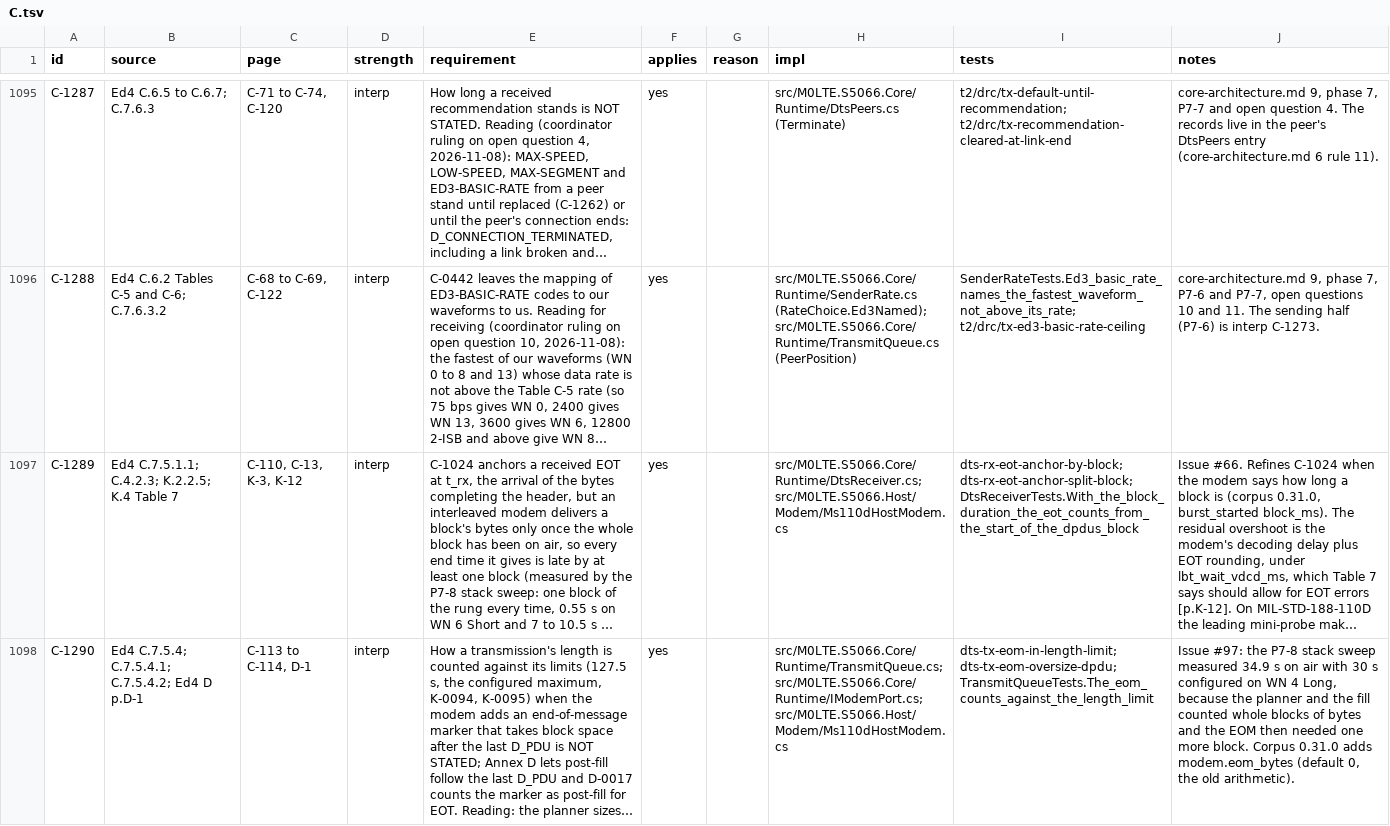
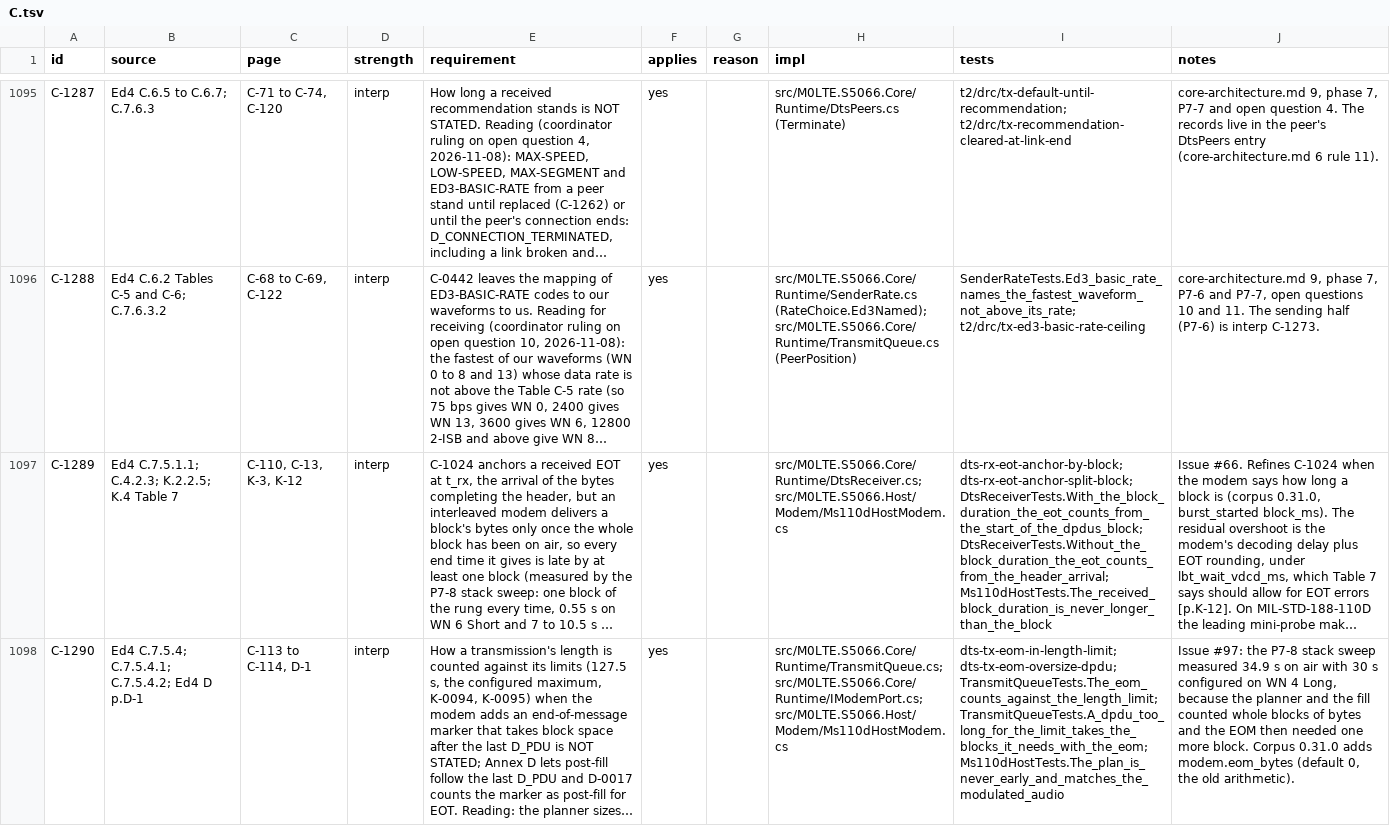
Before and after one commit to M0LTE/s5066-conformance, a TSV file: matrix/C.tsv, drawn as a sheet; only a part is shown, gaps mark what is left out; long unchanged cells end in …; the diff names each change by its address in the sheet, - before the commit and + after, or states it on an @@ line.

```diff
--- a/matrix/C.tsv
+++ b/matrix/C.tsv
-I1097 (tests): dts-rx-eot-anchor-by-block; dts-rx-eot-anchor-split-block; DtsReceiverTests.With_the_block_duration_the_eot_counts_from_the_start_of_the_dpdus_block
+I1097 (tests): dts-rx-eot-anchor-by-block; dts-rx-eot-anchor-split-block; DtsReceiverTests.With_the_block_duration_the_eot_counts_from_the_start_of_the_dpdus_block; DtsReceiverTests.Without_the_block_duration_the_eot_counts_from_the_header_arrival; Ms110dHostTests.The_received_block_duration_is_never_longer_than_the_block
-I1098 (tests): dts-tx-eom-in-length-limit; dts-tx-eom-oversize-dpdu; TransmitQueueTests.The_eom_counts_against_the_length_limit
+I1098 (tests): dts-tx-eom-in-length-limit; dts-tx-eom-oversize-dpdu; TransmitQueueTests.The_eom_counts_against_the_length_limit; TransmitQueueTests.A_dpdu_too_long_for_the_limit_takes_the_blocks_it_needs_with_the_eom; Ms110dHostTests.The_plan_is_never_early_and_matches_the_modulated_audio
```
